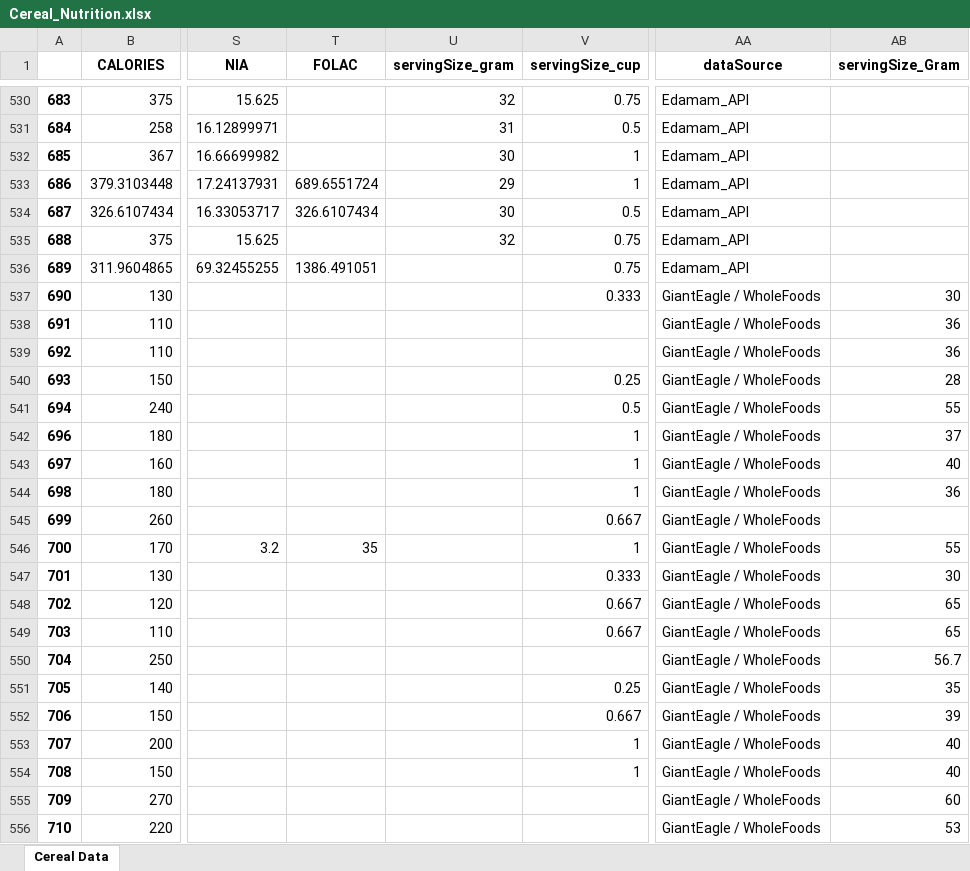
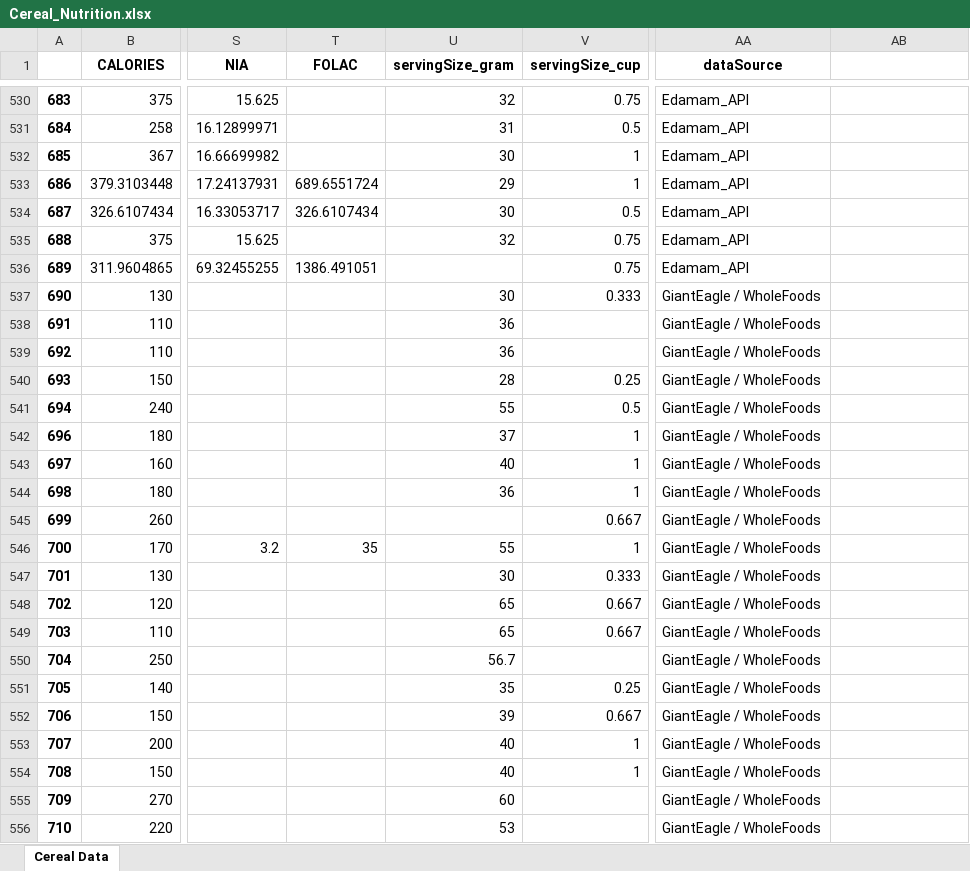
Before and after one commit to joshuamcurtis/Cereal_Project_JoshuaVersion, an Excel workbook: Cereal_Nutrition.xlsx, sheet Cereal Data, drawn as a sheet; only a part is shown, gaps mark what is left out; values as stored, in another font and other column widths than the file's, no borders; the diff covers the shown part only; the diff names each change by its address in the sheet, - before the commit and + after, or states it on an @@ line.

Commit message:
Added some markdown. Hopefully finished tidying data. Finished kmeans clusters for protein vs sugar

```diff
--- a/Cereal_Nutrition.xlsx (sheet Cereal Data)
+++ b/Cereal_Nutrition.xlsx (sheet Cereal Data)
-AB1: servingSize_Gram
+AB1: (empty)
-U537 (servingSize_gram): (empty)
+U537 (servingSize_gram): 30
-AB537: 30
+AB537: (empty)
-U538:U539 (servingSize_gram): (empty)
+U538:U539 (servingSize_gram): 36
-AB538:AB539: 36
+AB538:AB539: (empty)
-U540 (servingSize_gram): (empty)
+U540 (servingSize_gram): 28
-AB540: 28
+AB540: (empty)
-U541 (servingSize_gram): (empty)
+U541 (servingSize_gram): 55
-AB541: 55
+AB541: (empty)
-U542 (servingSize_gram): (empty)
+U542 (servingSize_gram): 37
-AB542: 37
+AB542: (empty)
-U543 (servingSize_gram): (empty)
+U543 (servingSize_gram): 40
-AB543: 40
+AB543: (empty)
-U544 (servingSize_gram): (empty)
+U544 (servingSize_gram): 36
-AB544: 36
+AB544: (empty)
-U546 (servingSize_gram): (empty)
+U546 (servingSize_gram): 55
-AB546: 55
+AB546: (empty)
-U547 (servingSize_gram): (empty)
+U547 (servingSize_gram): 30
-AB547: 30
+AB547: (empty)
-U548:U549 (servingSize_gram): (empty)
+U548:U549 (servingSize_gram): 65
-AB548:AB549: 65
+AB548:AB549: (empty)
-U550 (servingSize_gram): (empty)
+U550 (servingSize_gram): 56.7
-AB550: 56.7
+AB550: (empty)
-U551 (servingSize_gram): (empty)
+U551 (servingSize_gram): 35
-AB551: 35
+AB551: (empty)
-U552 (servingSize_gram): (empty)
+U552 (servingSize_gram): 39
-AB552: 39
+AB552: (empty)
-U553:U554 (servingSize_gram): (empty)
+U553:U554 (servingSize_gram): 40
-AB553:AB554: 40
+AB553:AB554: (empty)
-U555 (servingSize_gram): (empty)
+U555 (servingSize_gram): 60
-AB555: 60
+AB555: (empty)
-U556 (servingSize_gram): (empty)
+U556 (servingSize_gram): 53
-AB556: 53
+AB556: (empty)
```
Also changed, not shown: 108 edited cells elsewhere in this sheet, 2 other files.
